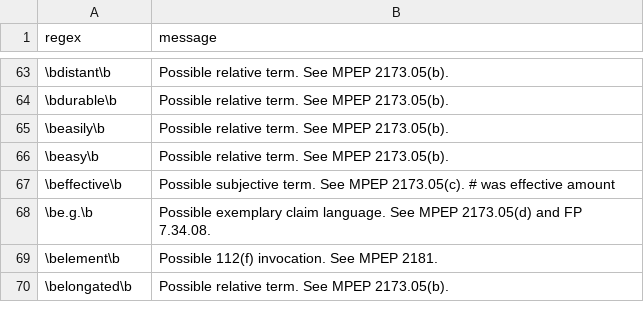
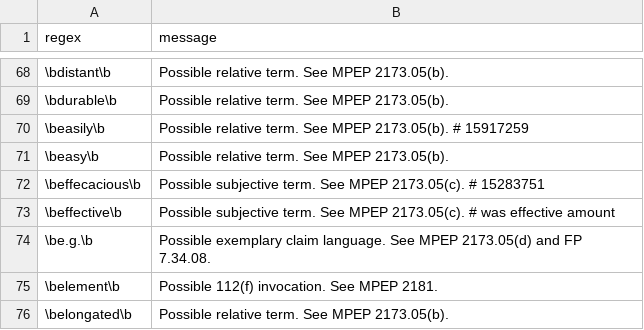
Before and after one commit to btrettel/plint, a CSV file: warnings.csv, drawn as a sheet; only a part is shown, gaps mark what is left out; the diff covers the shown part only.

```diff
--- a/warnings.csv
+++ b/warnings.csv
@@ -64,4 +69,5 @@ regex,message
 \bdurable\b,Possible relative term. See MPEP 2173.05(b).
-\beasily\b,Possible relative term. See MPEP 2173.05(b).
+\beasily\b,Possible relative term. See MPEP 2173.05(b). # 15917259
 \beasy\b,Possible relative term. See MPEP 2173.05(b).
+\beffecacious\b,Possible subjective term. See MPEP 2173.05(c). # 15283751
 \beffective\b,Possible subjective term. See MPEP 2173.05(c). # was effective amount
```
Also changed, not shown: 23 added rows and 12 edited cells elsewhere in this file, 4 other files.
